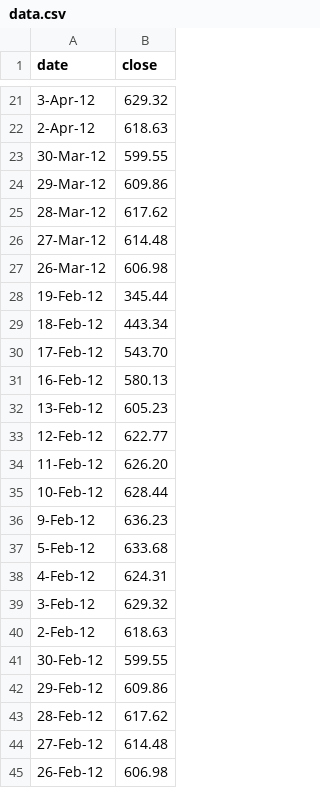
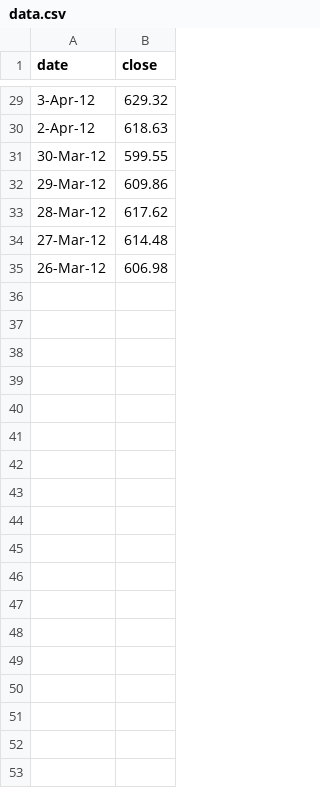
Before and after one commit to farSlght/solar_activity_data, a CSV file: data.csv, drawn as a sheet; only a part is shown, gaps mark what is left out; the diff covers the shown part only.

Commit message:
Update data.csv

```diff
--- a/data.csv
+++ b/data.csv
@@ -27,19 +35 @@ date,close
 26-Mar-12,606.98
-19-Feb-12,345.44
-18-Feb-12,443.34
-17-Feb-12,543.70
-16-Feb-12,580.13
-13-Feb-12,605.23
-12-Feb-12,622.77
-11-Feb-12,626.20
-10-Feb-12,628.44
-9-Feb-12,636.23
-5-Feb-12,633.68
-4-Feb-12,624.31
-3-Feb-12,629.32
-2-Feb-12,618.63
-30-Feb-12,599.55
-29-Feb-12,609.86
-28-Feb-12,617.62
-27-Feb-12,614.48
-26-Feb-12,606.98
```
Also changed, not shown: 8 added rows elsewhere in this file.
